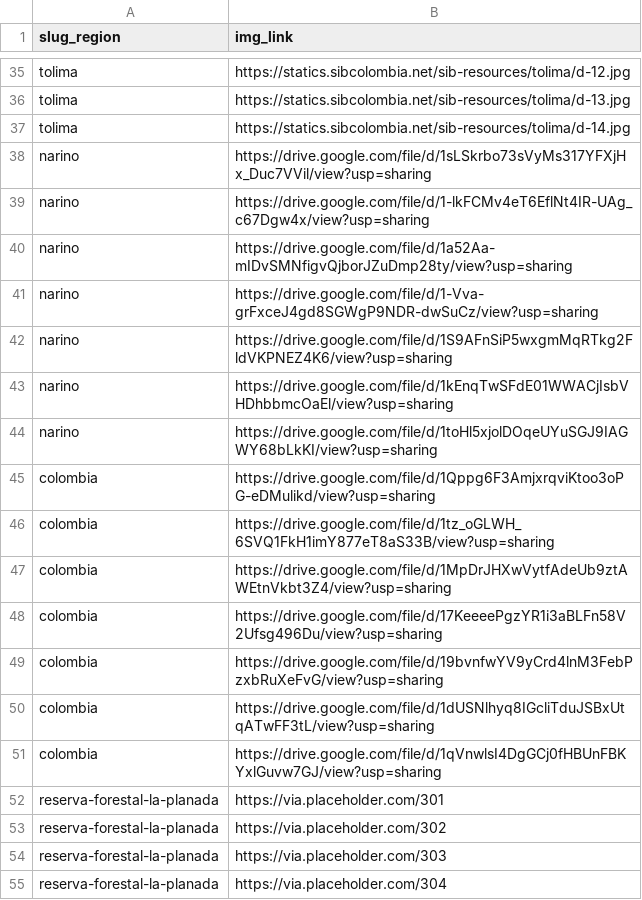
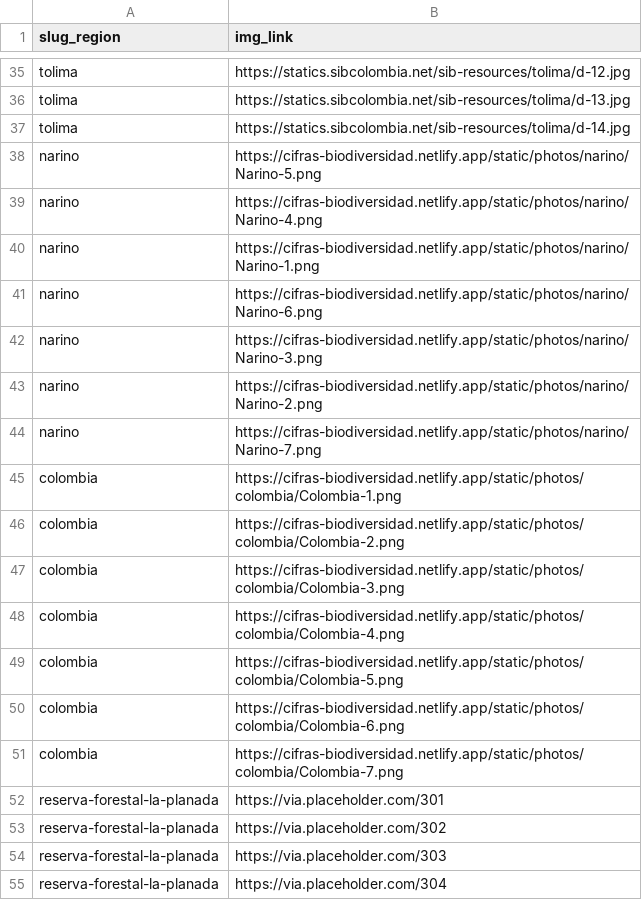
Before and after one commit to datasketch/sibdata, a CSV file: data-raw/gallery_images.csv, drawn as a sheet; only a part is shown, gaps mark what is left out.

Commit message:
updated colombia

```diff
--- a/data-raw/gallery_images.csv
+++ b/data-raw/gallery_images.csv
@@ -37,16 +37,16 @@ tolima,https://statics.sibcolombia.net/sib-resources/tolima/d-13.jpg
 tolima,https://statics.sibcolombia.net/sib-resources/tolima/d-14.jpg
-narino,https://drive.google.com/file/d/1sLSkrbo73sVyMs317YFXjHx_Duc7VVil/view?usp=sharing
-narino,https://drive.google.com/file/d/1-lkFCMv4eT6EflNt4IR-UAg_c67Dgw4x/view?usp=sharing
-narino,https://drive.google.com/file/d/1a52Aa-mIDvSMNfigvQjborJZuDmp28ty/view?usp=sharing
-narino,https://drive.google.com/file/d/1-Vva-grFxceJ4gd8SGWgP9NDR-dwSuCz/view?usp=sharing
-narino,https://drive.google.com/file/d/1S9AFnSiP5wxgmMqRTkg2FldVKPNEZ4K6/view?usp=sharing
-narino,https://drive.google.com/file/d/1kEnqTwSFdE01WWACjIsbVHDhbbmcOaEl/view?usp=sharing
-narino,https://drive.google.com/file/d/1toHl5xjolDOqeUYuSGJ9IAGWY68bLkKI/view?usp=sharing
-colombia,https://drive.google.com/file/d/1Qppg6F3AmjxrqviKtoo3oPG-eDMulikd/view?usp=sharing
-colombia,https://drive.google.com/file/d/1tz_oGLWH_6SVQ1FkH1imY877eT8aS33B/view?usp=sharing
-colombia,https://drive.google.com/file/d/1MpDrJHXwVytfAdeUb9ztAWEtnVkbt3Z4/view?usp=sharing
-colombia,https://drive.google.com/file/d/17KeeeePgzYR1i3aBLFn58V2Ufsg496Du/view?usp=sharing
-colombia,https://drive.google.com/file/d/19bvnfwYV9yCrd4lnM3FebPzxbRuXeFvG/view?usp=sharing
-colombia,https://drive.google.com/file/d/1dUSNlhyq8IGcliTduJSBxUtqATwFF3tL/view?usp=sharing
-colombia,https://drive.google.com/file/d/1qVnwlsI4DgGCj0fHBUnFBKYxlGuvw7GJ/view?usp=sharing
+narino,https://cifras-biodiversidad.netlify.app/static/photos/narino/Narino-5.png
+narino,https://cifras-biodiversidad.netlify.app/static/photos/narino/Narino-4.png
+narino,https://cifras-biodiversidad.netlify.app/static/photos/narino/Narino-1.png
+narino,https://cifras-biodiversidad.netlify.app/static/photos/narino/Narino-6.png
+narino,https://cifras-biodiversidad.netlify.app/static/photos/narino/Narino-3.png
+narino,https://cifras-biodiversidad.netlify.app/static/photos/narino/Narino-2.png
+narino,https://cifras-biodiversidad.netlify.app/static/photos/narino/Narino-7.png
+colombia,https://cifras-biodiversidad.netlify.app/static/photos/colombia/Colombia-1.png
+colombia,https://cifras-biodiversidad.netlify.app/static/photos/colombia/Colombia-2.png
+colombia,https://cifras-biodiversidad.netlify.app/static/photos/colombia/Colombia-3.png
+colombia,https://cifras-biodiversidad.netlify.app/static/photos/colombia/Colombia-4.png
+colombia,https://cifras-biodiversidad.netlify.app/static/photos/colombia/Colombia-5.png
+colombia,https://cifras-biodiversidad.netlify.app/static/photos/colombia/Colombia-6.png
+colombia,https://cifras-biodiversidad.netlify.app/static/photos/colombia/Colombia-7.png
 reserva-forestal-la-planada,https://via.placeholder.com/301
```
Also changed, not shown: data-raw/db-cifras-sib/patrocinador.tsv, data-raw/db-cifras-sib/publicador.tsv, 34 other files.
